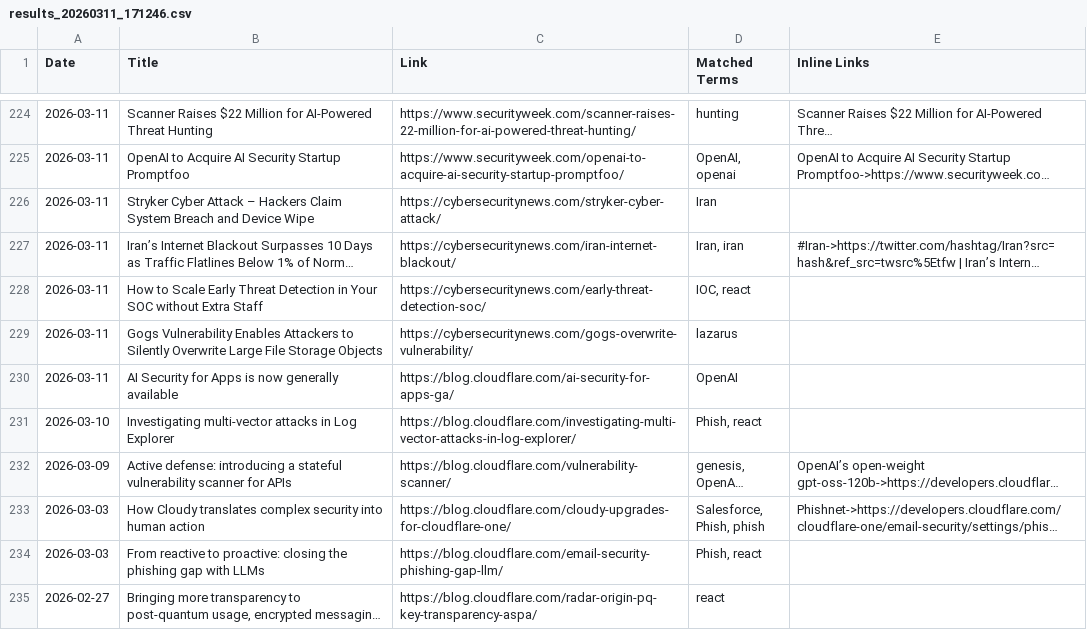
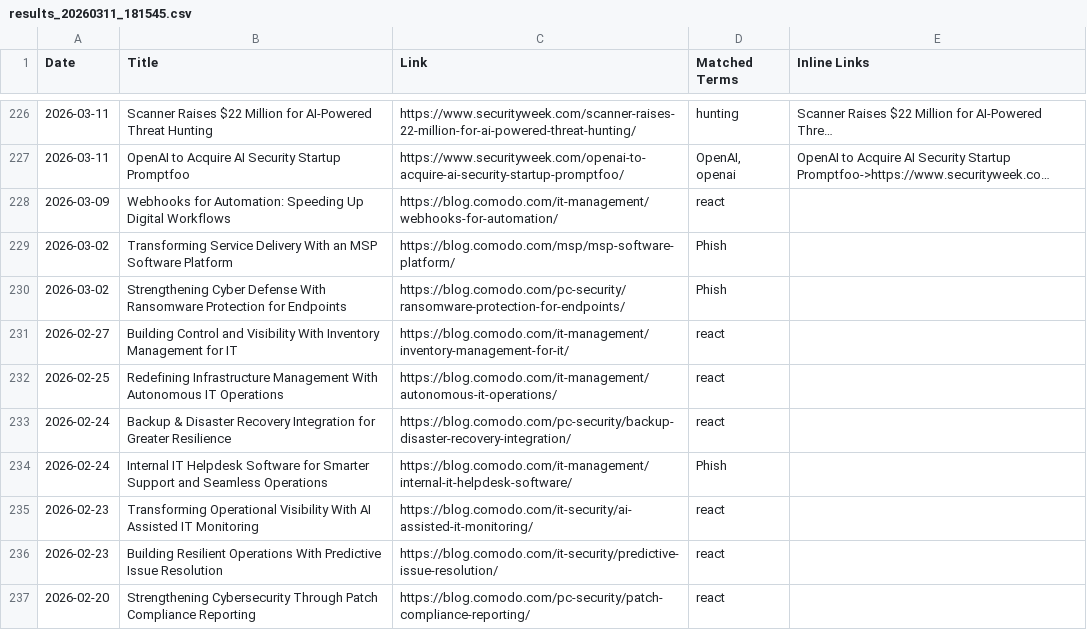
Before and after one commit to TinkerWithAll/Web, a CSV file: results_20260311_181545.csv (was results_20260311_171246.csv), drawn as a sheet; only a part is shown, gaps mark what is left out; the shorter side is filled out with more unchanged rows; long unchanged cells end in …; the diff covers the shown part only; the diff names each change by its address in the sheet, - before the commit and + after, or states it on an @@ line.

```diff
--- a/results_20260311_171246.csv
+++ b/results_20260311_181545.csv
+row 228: 2026-03-09 | Webhooks for Automation: Speeding Up Digital Workflows | https://blog.comodo.com/it-management/webhooks-for-automation/ | react
+row 229: 2026-03-02 | Transforming Service Delivery With an MSP Software Platform | https://blog.comodo.com/msp/msp-software-platform/ | Phish
+row 230: 2026-03-02 | Strengthening Cyber Defense With Ransomware Protection for Endpoints | https://blog.comodo.com/pc-security/ransomware-protection-for-endpoints/ | Phish
+row 231: 2026-02-27 | Building Control and Visibility With Inventory Management for IT | https://blog.comodo.com/it-management/inventory-management-for-it/ | react
+row 232: 2026-02-25 | Redefining Infrastructure Management With Autonomous IT Operations | https://blog.comodo.com/it-management/autonomous-it-operations/ | react
+row 233: 2026-02-24 | Backup & Disaster Recovery Integration for Greater Resilience | https://blog.comodo.com/pc-security/backup-disaster-recovery-integration/ | react
+row 234: 2026-02-24 | Internal IT Helpdesk Software for Smarter Support and Seamless Operations | https://blog.comodo.com/it-management/internal-it-helpdesk-software/ | Phish
+row 235: 2026-02-23 | Transforming Operational Visibility With AI Assisted IT Monitoring | https://blog.comodo.com/it-security/ai-assisted-it-monitoring/ | react
+row 236: 2026-02-23 | Building Resilient Operations With Predictive Issue Resolution | https://blog.comodo.com/it-security/predictive-issue-resolution/ | react
+row 237: 2026-02-20 | Strengthening Cybersecurity Through Patch Compliance Reporting | https://blog.comodo.com/pc-security/patch-compliance-reporting/ | react
```
Also changed, not shown: 15 added rows, 2 removed rows and 3 edited cells elsewhere in this file, 4 other files.
